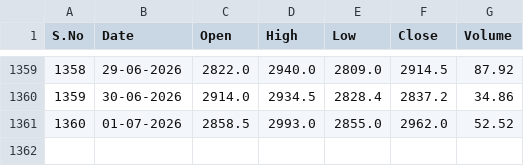
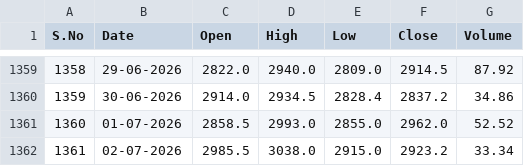
Before and after one commit to ayman-1707/Stock-Market-Analytics-using-Python-and-Power-BI, a CSV file: Dataset/MCX.csv, drawn as a sheet; only a part is shown, gaps mark what is left out; the diff names each change by its address in the sheet, - before the commit and + after, or states it on an @@ line.

```diff
--- a/Dataset/MCX.csv
+++ b/Dataset/MCX.csv
+row 1362: 1361 | 02-07-2026 | 2985.5 | 3038.0 | 2915.0 | 2923.2 | 33.34
```
Also changed, not shown: Dataset/AXISBANK.csv, Dataset/CIPLA.csv, 12 other files.
